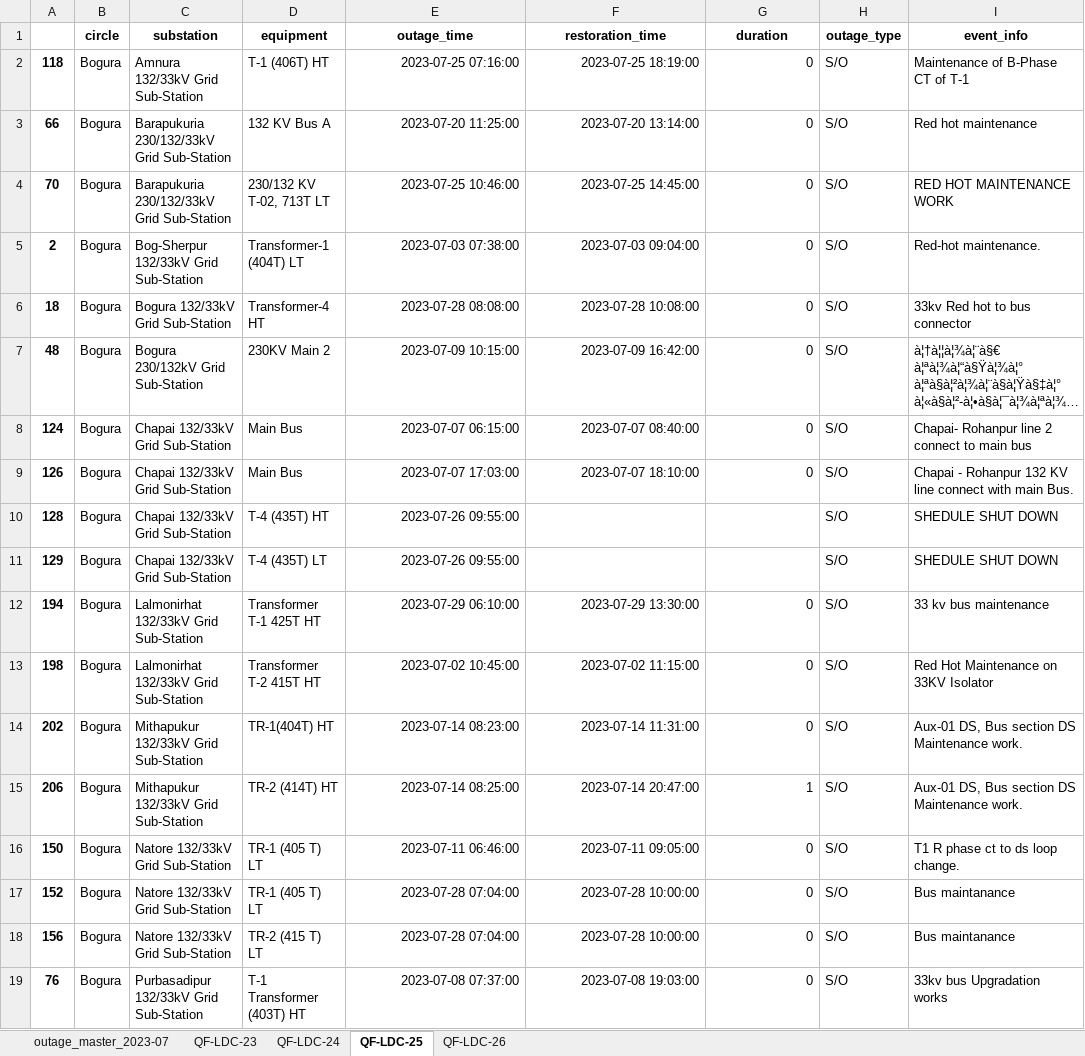
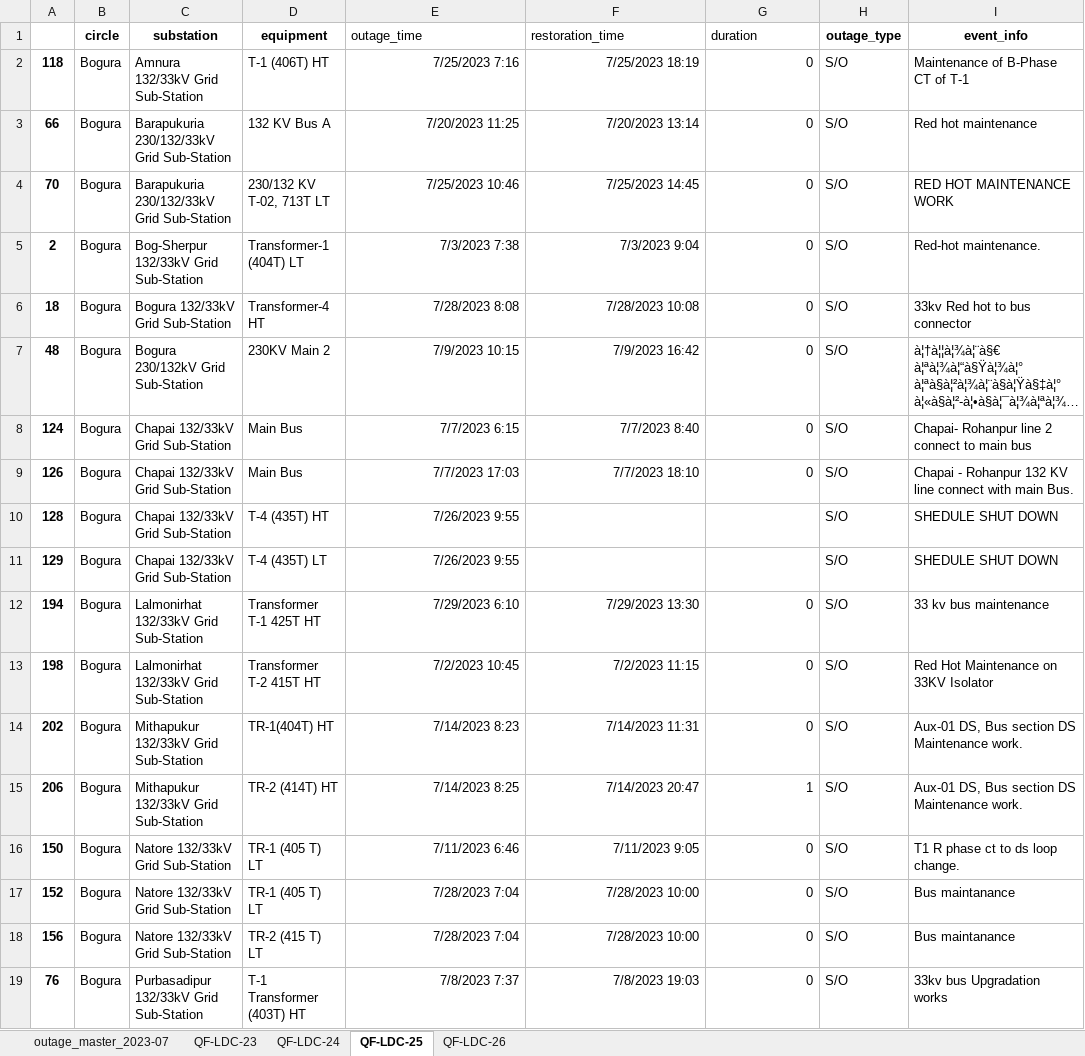
Before and after one commit to alam51/NDT_MOD_v_11, an Excel workbook: outage/outage_summary1.xlsx, sheet QF-LDC-25, drawn as a sheet; only a part is shown; long unchanged cells end in …; values as stored, in another font and other column widths than the file's, no borders; the diff covers the shown part only; the diff names each change by its address in the sheet, - before the commit and + after, or states it on an @@ line.

Commit message:
equipment_outage.py added

```diff
--- a/outage/outage_summary1.xlsx (sheet QF-LDC-25)
+++ b/outage/outage_summary1.xlsx (sheet QF-LDC-25)
@@ E1:G1 bold: on → off, alignment: center → left @@
-E2 (outage_time): 2023-07-25 07:16:00
+E2 (outage_time): 7/25/2023 7:16
-F2 (restoration_time): 2023-07-25 18:19:00
+F2 (restoration_time): 7/25/2023 18:19
-E3 (outage_time): 2023-07-20 11:25:00
+E3 (outage_time): 7/20/2023 11:25
-F3 (restoration_time): 2023-07-20 13:14:00
+F3 (restoration_time): 7/20/2023 13:14
-E4 (outage_time): 2023-07-25 10:46:00
+E4 (outage_time): 7/25/2023 10:46
-F4 (restoration_time): 2023-07-25 14:45:00
+F4 (restoration_time): 7/25/2023 14:45
-E5 (outage_time): 2023-07-03 07:38:00
+E5 (outage_time): 7/3/2023 7:38
-F5 (restoration_time): 2023-07-03 09:04:00
+F5 (restoration_time): 7/3/2023 9:04
-E6 (outage_time): 2023-07-28 08:08:00
+E6 (outage_time): 7/28/2023 8:08
-F6 (restoration_time): 2023-07-28 10:08:00
+F6 (restoration_time): 7/28/2023 10:08
-E7 (outage_time): 2023-07-09 10:15:00
+E7 (outage_time): 7/9/2023 10:15
-F7 (restoration_time): 2023-07-09 16:42:00
+F7 (restoration_time): 7/9/2023 16:42
-E8 (outage_time): 2023-07-07 06:15:00
+E8 (outage_time): 7/7/2023 6:15
-F8 (restoration_time): 2023-07-07 08:40:00
+F8 (restoration_time): 7/7/2023 8:40
-E9 (outage_time): 2023-07-07 17:03:00
+E9 (outage_time): 7/7/2023 17:03
-F9 (restoration_time): 2023-07-07 18:10:00
+F9 (restoration_time): 7/7/2023 18:10
-E10:E11 (outage_time): 2023-07-26 09:55:00
+E10:E11 (outage_time): 7/26/2023 9:55
-E12 (outage_time): 2023-07-29 06:10:00
+E12 (outage_time): 7/29/2023 6:10
-F12 (restoration_time): 2023-07-29 13:30:00
+F12 (restoration_time): 7/29/2023 13:30
-E13 (outage_time): 2023-07-02 10:45:00
+E13 (outage_time): 7/2/2023 10:45
-F13 (restoration_time): 2023-07-02 11:15:00
+F13 (restoration_time): 7/2/2023 11:15
-E14 (outage_time): 2023-07-14 08:23:00
+E14 (outage_time): 7/14/2023 8:23
-F14 (restoration_time): 2023-07-14 11:31:00
+F14 (restoration_time): 7/14/2023 11:31
-E15 (outage_time): 2023-07-14 08:25:00
+E15 (outage_time): 7/14/2023 8:25
-F15 (restoration_time): 2023-07-14 20:47:00
+F15 (restoration_time): 7/14/2023 20:47
-E16 (outage_time): 2023-07-11 06:46:00
+E16 (outage_time): 7/11/2023 6:46
-F16 (restoration_time): 2023-07-11 09:05:00
+F16 (restoration_time): 7/11/2023 9:05
-E17:E18 (outage_time): 2023-07-28 07:04:00
+E17:E18 (outage_time): 7/28/2023 7:04
-F17:F18 (restoration_time): 2023-07-28 10:00:00
+F17:F18 (restoration_time): 7/28/2023 10:00
-E19 (outage_time): 2023-07-08 07:37:00
+E19 (outage_time): 7/8/2023 7:37
-F19 (restoration_time): 2023-07-08 19:03:00
+F19 (restoration_time): 7/8/2023 19:03
```
Also changed, not shown: 217 edited cells elsewhere in this sheet, sheet QF-LDC-23, sheet outage_master_2023-07, sheet QF-LDC-24, sheet QF-LDC-26, 1 other file.
